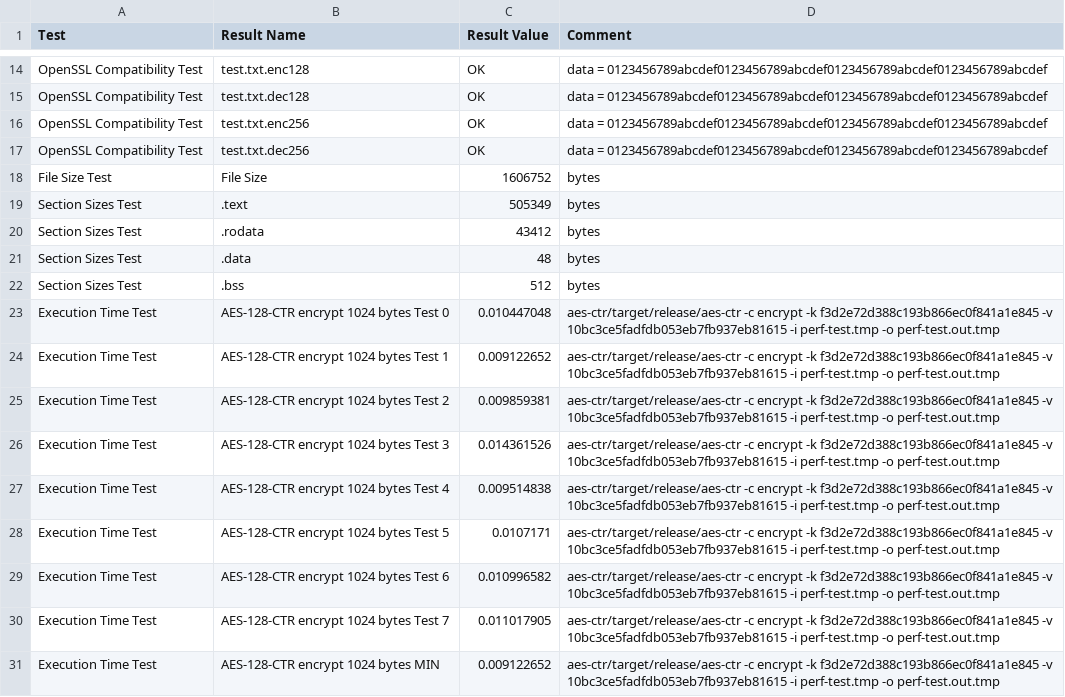
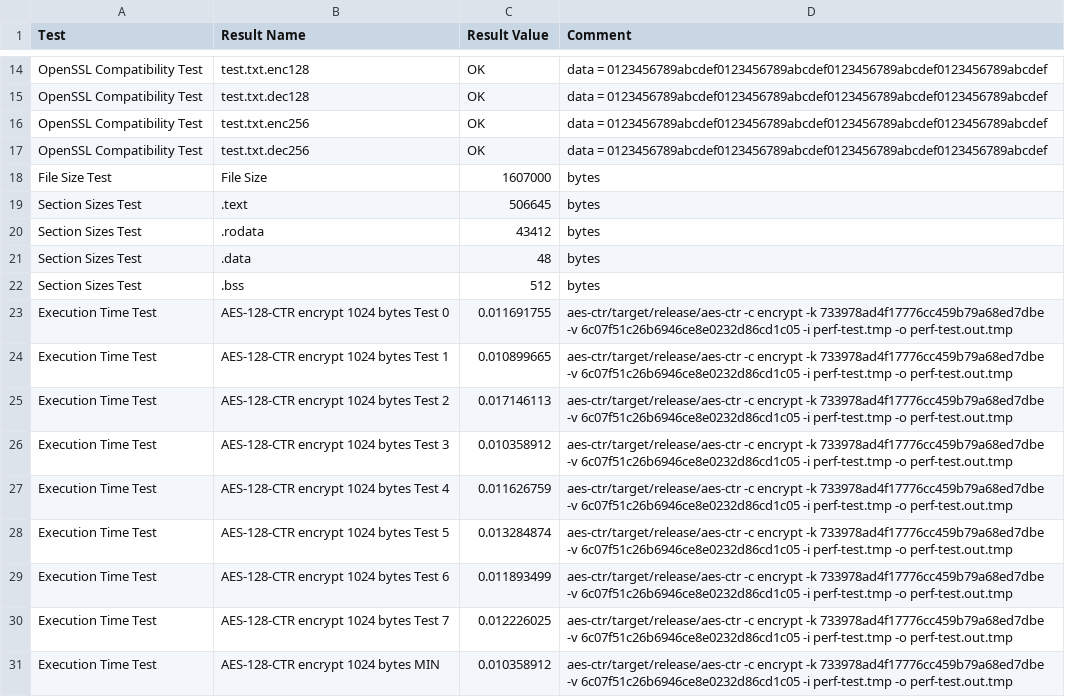
Before and after one commit to TEMKENG/aes_ctr_optimized, a CSV file: result_current_version.csv, drawn as a sheet; only a part is shown, gaps mark what is left out; the diff covers the shown part only.

Commit message:
Update result_current_version.csv

```diff
--- a/result_current_version.csv
+++ b/result_current_version.csv
@@ -17,4 +17,4 @@ OpenSSL Compatibility Test, test.txt.enc256, OK, data = 0123456789abcdef01234567
 OpenSSL Compatibility Test, test.txt.dec256, OK, data = 0123456789abcdef0123456789abcdef0123456789abcdef0123456789abcdef
-File Size Test, File Size, 1606752, bytes
-Section Sizes Test, .text, 505349, bytes
+File Size Test, File Size, 1607000, bytes
+Section Sizes Test, .text, 506645, bytes
 Section Sizes Test, .rodata, 43412, bytes
@@ -22,10 +22,10 @@ Section Sizes Test, .data, 48, bytes
 Section Sizes Test, .bss, 512, bytes
-Execution Time Test, AES-128-CTR encrypt 1024 bytes Test 0, 0.010447048, aes-ctr/target/release/aes-ctr -c encrypt -k f3d2e72d388c193b866ec0f841a1e845 -v 10bc3ce5fadfdb053eb7fb937eb81615 -i perf-test.tmp -o perf-test.out.tmp
-Execution Time Test, AES-128-CTR encrypt 1024 bytes Test 1, 0.009122652, aes-ctr/target/release/aes-ctr -c encrypt -k f3d2e72d388c193b866ec0f841a1e845 -v 10bc3ce5fadfdb053eb7fb937eb81615 -i perf-test.tmp -o perf-test.out.tmp
-Execution Time Test, AES-128-CTR encrypt 1024 bytes Test 2, 0.009859381, aes-ctr/target/release/aes-ctr -c encrypt -k f3d2e72d388c193b866ec0f841a1e845 -v 10bc3ce5fadfdb053eb7fb937eb81615 -i perf-test.tmp -o perf-test.out.tmp
-Execution Time Test, AES-128-CTR encrypt 1024 bytes Test 3, 0.014361526, aes-ctr/target/release/aes-ctr -c encrypt -k f3d2e72d388c193b866ec0f841a1e845 -v 10bc3ce5fadfdb053eb7fb937eb81615 -i perf-test.tmp -o perf-test.out.tmp
-Execution Time Test, AES-128-CTR encrypt 1024 bytes Test 4, 0.009514838, aes-ctr/target/release/aes-ctr -c encrypt -k f3d2e72d388c193b866ec0f841a1e845 -v 10bc3ce5fadfdb053eb7fb937eb81615 -i perf-test.tmp -o perf-test.out.tmp
-Execution Time Test, AES-128-CTR encrypt 1024 bytes Test 5, 0.0107171, aes-ctr/target/release/aes-ctr -c encrypt -k f3d2e72d388c193b866ec0f841a1e845 -v 10bc3ce5fadfdb053eb7fb937eb81615 -i perf-test.tmp -o perf-test.out.tmp
-Execution Time Test, AES-128-CTR encrypt 1024 bytes Test 6, 0.010996582, aes-ctr/target/release/aes-ctr -c encrypt -k f3d2e72d388c193b866ec0f841a1e845 -v 10bc3ce5fadfdb053eb7fb937eb81615 -i perf-test.tmp -o perf-test.out.tmp
-Execution Time Test, AES-128-CTR encrypt 1024 bytes Test 7, 0.011017905, aes-ctr/target/release/aes-ctr -c encrypt -k f3d2e72d388c193b866ec0f841a1e845 -v 10bc3ce5fadfdb053eb7fb937eb81615 -i perf-test.tmp -o perf-test.out.tmp
-Execution Time Test, AES-128-CTR encrypt 1024 bytes MIN, 0.009122652, aes-ctr/target/release/aes-ctr -c encrypt -k f3d2e72d388c193b866ec0f841a1e845 -v 10bc3ce5fadfdb053eb7fb937eb81615 -i perf-test.tmp -o perf-test.out.tmp
+Execution Time Test, AES-128-CTR encrypt 1024 bytes Test 0, 0.011691755, aes-ctr/target/release/aes-ctr -c encrypt -k 733978ad4f17776cc459b79a68ed7dbe -v 6c07f51c26b6946ce8e0232d86cd1c05 -i perf-test.tmp -o perf-test.out.tmp
+Execution Time Test, AES-128-CTR encrypt 1024 bytes Test 1, 0.010899665, aes-ctr/target/release/aes-ctr -c encrypt -k 733978ad4f17776cc459b79a68ed7dbe -v 6c07f51c26b6946ce8e0232d86cd1c05 -i perf-test.tmp -o perf-test.out.tmp
+Execution Time Test, AES-128-CTR encrypt 1024 bytes Test 2, 0.017146113, aes-ctr/target/release/aes-ctr -c encrypt -k 733978ad4f17776cc459b79a68ed7dbe -v 6c07f51c26b6946ce8e0232d86cd1c05 -i perf-test.tmp -o perf-test.out.tmp
+Execution Time Test, AES-128-CTR encrypt 1024 bytes Test 3, 0.010358912, aes-ctr/target/release/aes-ctr -c encrypt -k 733978ad4f17776cc459b79a68ed7dbe -v 6c07f51c26b6946ce8e0232d86cd1c05 -i perf-test.tmp -o perf-test.out.tmp
+Execution Time Test, AES-128-CTR encrypt 1024 bytes Test 4, 0.011626759, aes-ctr/target/release/aes-ctr -c encrypt -k 733978ad4f17776cc459b79a68ed7dbe -v 6c07f51c26b6946ce8e0232d86cd1c05 -i perf-test.tmp -o perf-test.out.tmp
+Execution Time Test, AES-128-CTR encrypt 1024 bytes Test 5, 0.013284874, aes-ctr/target/release/aes-ctr -c encrypt -k 733978ad4f17776cc459b79a68ed7dbe -v 6c07f51c26b6946ce8e0232d86cd1c05 -i perf-test.tmp -o perf-test.out.tmp
+Execution Time Test, AES-128-CTR encrypt 1024 bytes Test 6, 0.011893499, aes-ctr/target/release/aes-ctr -c encrypt -k 733978ad4f17776cc459b79a68ed7dbe -v 6c07f51c26b6946ce8e0232d86cd1c05 -i perf-test.tmp -o perf-test.out.tmp
+Execution Time Test, AES-128-CTR encrypt 1024 bytes Test 7, 0.012226025, aes-ctr/target/release/aes-ctr -c encrypt -k 733978ad4f17776cc459b79a68ed7dbe -v 6c07f51c26b6946ce8e0232d86cd1c05 -i perf-test.tmp -o perf-test.out.tmp
+Execution Time Test, AES-128-CTR encrypt 1024 bytes MIN, 0.010358912, aes-ctr/target/release/aes-ctr -c encrypt -k 733978ad4f17776cc459b79a68ed7dbe -v 6c07f51c26b6946ce8e0232d86cd1c05 -i perf-test.tmp -o perf-test.out.tmp
```
Also changed, not shown: 121 edited cells elsewhere in this file.
